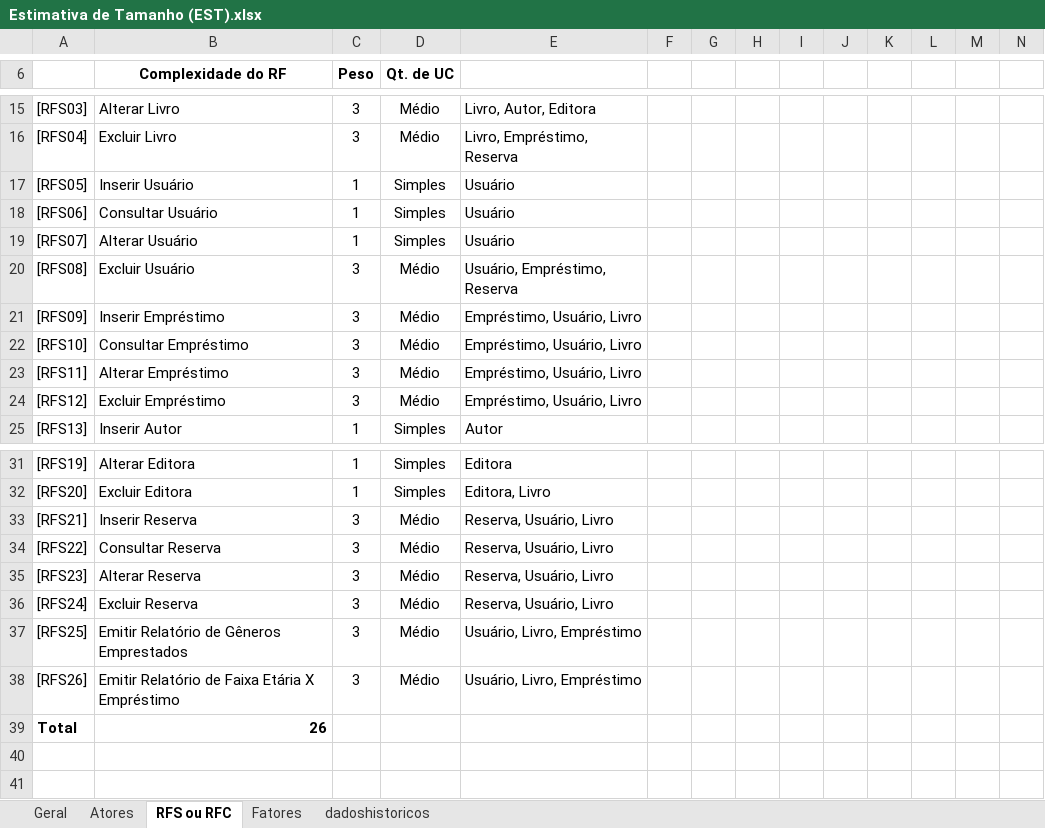
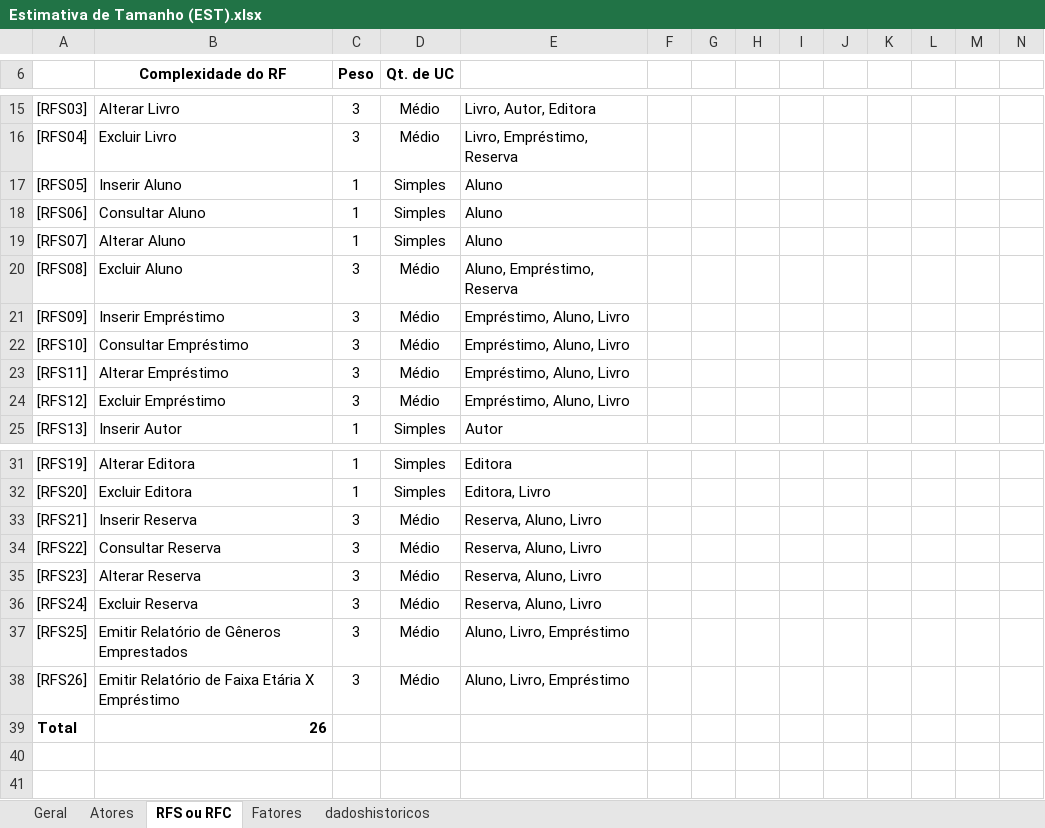
Before and after one commit to renanmoraiss/XDES04-TrabalhoFinal, an Excel workbook: documentação/Estimativa de Tamanho (EST).xlsx, sheet RFS ou RFC, drawn as a sheet; only a part is shown, gaps mark what is left out; values as stored, in another font and other column widths than the file's, no borders; charts and pictures not drawn; the diff names each change by its address in the sheet, - before the commit and + after, or states it on an @@ line.

```diff
--- a/documentação/Estimativa de Tamanho (EST).xlsx (sheet RFS ou RFC)
+++ b/documentação/Estimativa de Tamanho (EST).xlsx (sheet RFS ou RFC)
-B17 (Complexidade do RF): Inserir Usuário
+B17 (Complexidade do RF): Inserir Aluno
-E17:E19: Usuário
+E17:E19: Aluno
-B18 (Complexidade do RF): Consultar Usuário
+B18 (Complexidade do RF): Consultar Aluno
-B19 (Complexidade do RF): Alterar Usuário
+B19 (Complexidade do RF): Alterar Aluno
-B20 (Complexidade do RF): Excluir Usuário
+B20 (Complexidade do RF): Excluir Aluno
-E20: Usuário, Empréstimo, Reserva
+E20: Aluno, Empréstimo, Reserva
-E21:E24: Empréstimo, Usuário, Livro
+E21:E24: Empréstimo, Aluno, Livro
-E33:E36: Reserva, Usuário, Livro
+E33:E36: Reserva, Aluno, Livro
-E37:E38: Usuário, Livro, Empréstimo
+E37:E38: Aluno, Livro, Empréstimo
```
Also changed, not shown: sheet Geral, sheet Atores, 1 other file.
